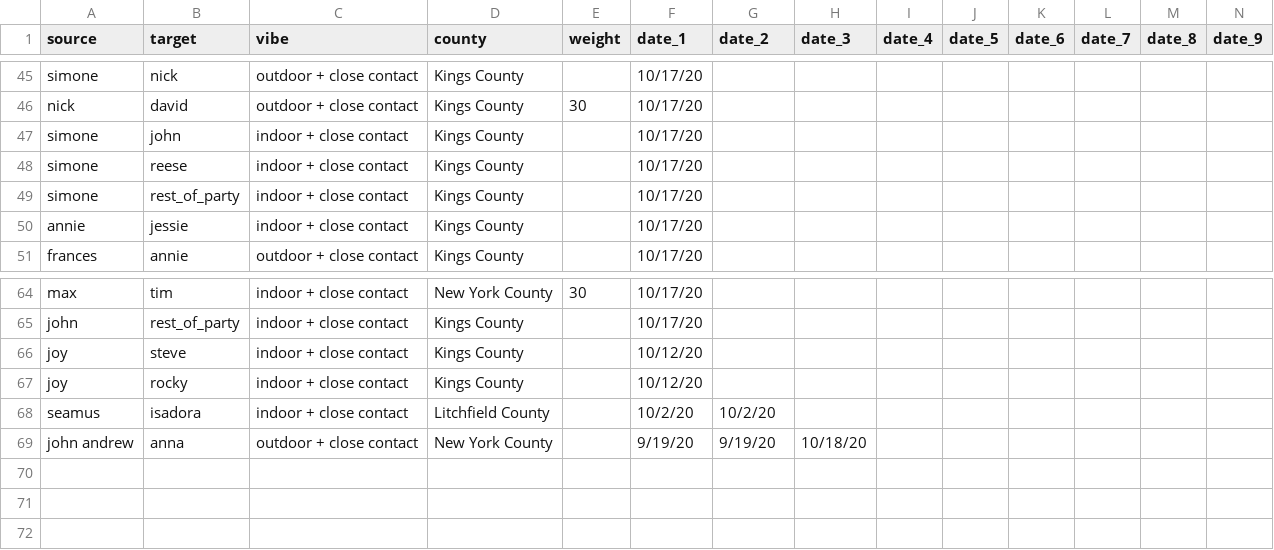
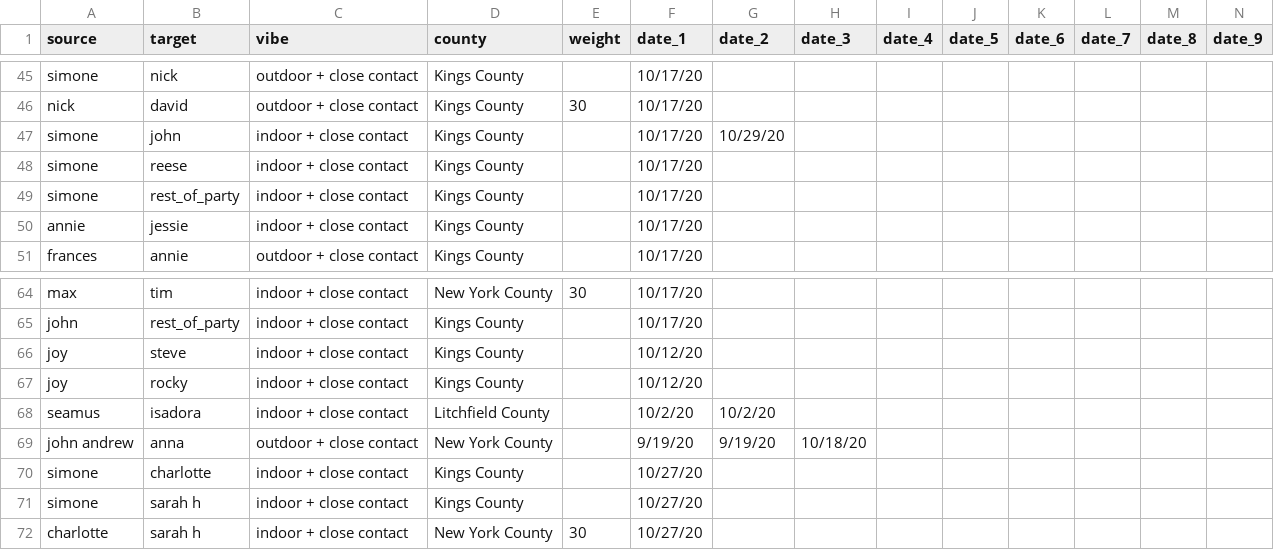
Before and after one commit to svannie678/my_personal_corona_tracker, a CSV file: data/calendar.csv, drawn as a sheet; only a part is shown, gaps mark what is left out; rows hold the shown columns only; the diff names each change by its address in the sheet, - before the commit and + after, or states it on an @@ line.

```diff
--- a/data/calendar.csv
+++ b/data/calendar.csv
-G47 (date_2): (empty)
+G47 (date_2): 10/29/20
+row 70: simone | charlotte | indoor + close contact | Kings County |  | 10/27/20
+row 71: simone | sarah h | indoor + close contact | Kings County |  | 10/27/20
+row 72: charlotte | sarah h | indoor + close contact | New York County | 30 | 10/27/20
```
Also changed, not shown: docs/data/calendar.csv, 3 other files.
